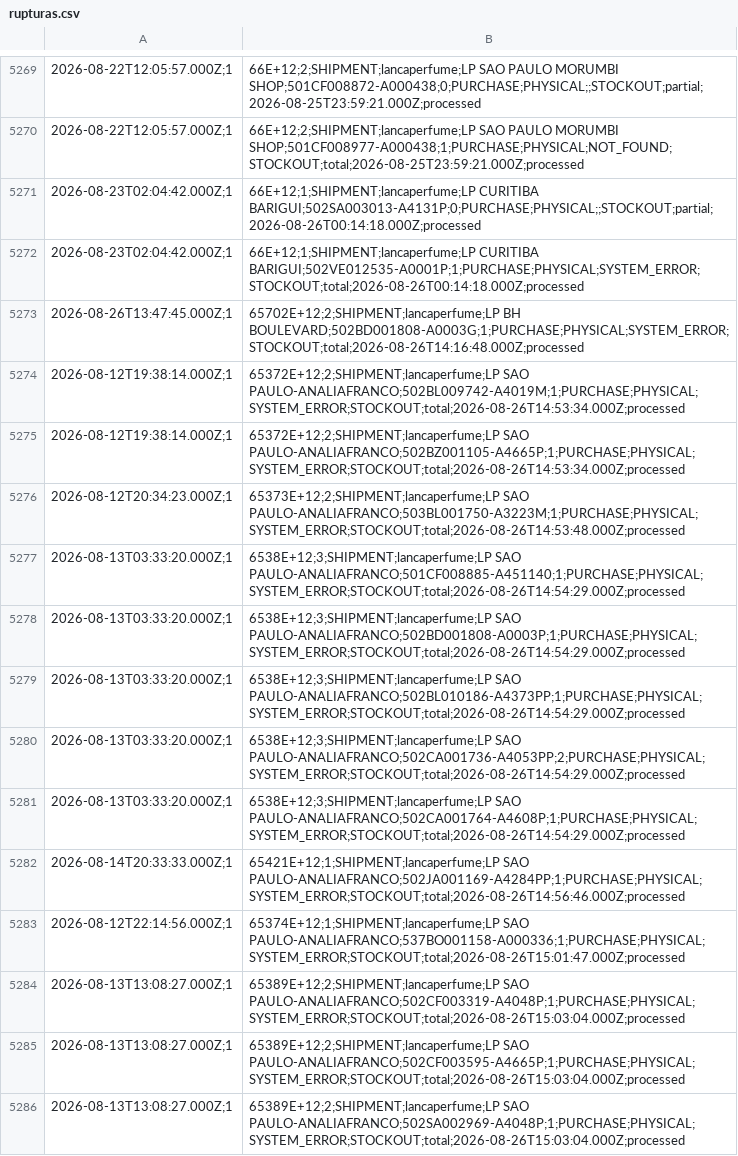
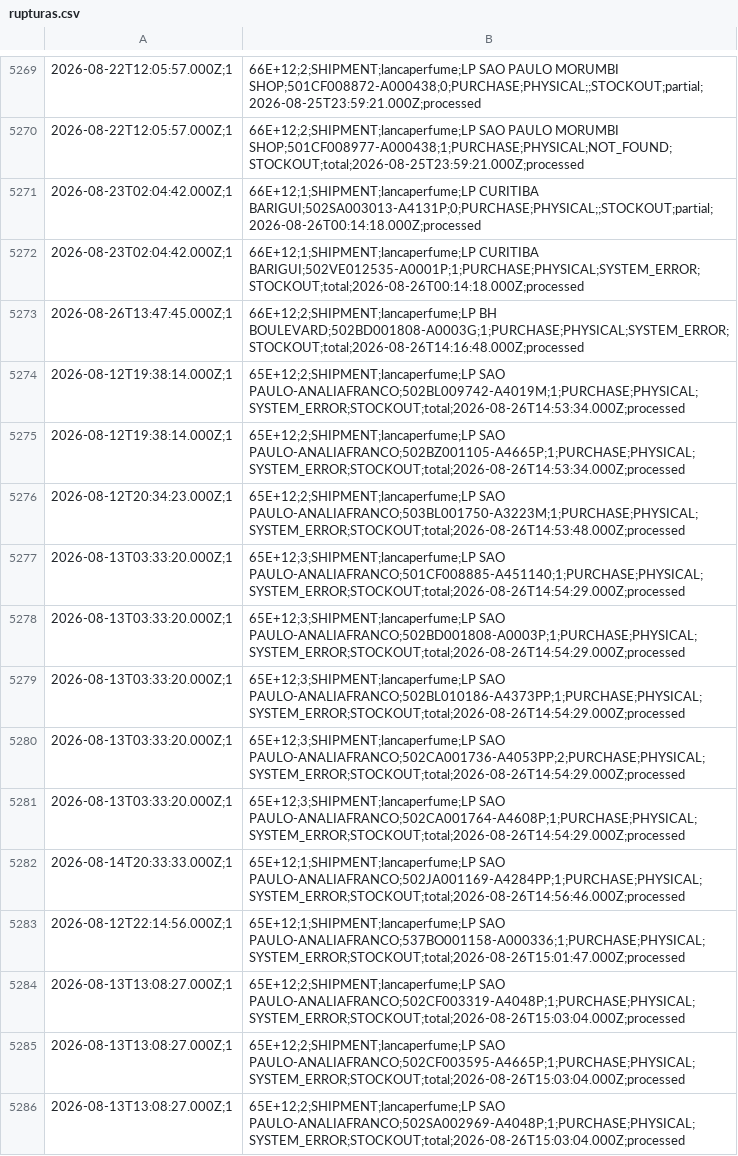
Before and after one commit to omni-lamoda/omni-dashboard, a CSV file: rupturas.csv, drawn as a sheet; only a part is shown, gaps mark what is left out; the diff covers the shown part only.

```diff
--- a/rupturas.csv
+++ b/rupturas.csv
@@ -5272,15 +5272,15 @@
 2026-08-23T02:04:42.000Z;1,66E+12;1;SHIPMENT;lancaperfume;LP CURITIBA BARIGUI;502VE012535-A0001P;1;PURCHASE;PHYSICAL;SYSTEM_ERROR;STOCKOUT;total;2026-08-26T00:14:18.000Z;processed
-2026-08-26T13:47:45.000Z;1,65702E+12;2;SHIPMENT;lancaperfume;LP BH BOULEVARD;502BD001808-A0003G;1;PURCHASE;PHYSICAL;SYSTEM_ERROR;STOCKOUT;total;2026-08-26T14:16:48.000Z;processed
-2026-08-12T19:38:14.000Z;1,65372E+12;2;SHIPMENT;lancaperfume;LP SAO PAULO-ANALIAFRANCO;502BL009742-A4019M;1;PURCHASE;PHYSICAL;SYSTEM_ERROR;STOCKOUT;total;2026-08-26T14:53:34.000Z;processed
-2026-08-12T19:38:14.000Z;1,65372E+12;2;SHIPMENT;lancaperfume;LP SAO PAULO-ANALIAFRANCO;502BZ001105-A4665P;1;PURCHASE;PHYSICAL;SYSTEM_ERROR;STOCKOUT;total;2026-08-26T14:53:34.000Z;processed
-2026-08-12T20:34:23.000Z;1,65373E+12;2;SHIPMENT;lancaperfume;LP SAO PAULO-ANALIAFRANCO;503BL001750-A3223M;1;PURCHASE;PHYSICAL;SYSTEM_ERROR;STOCKOUT;total;2026-08-26T14:53:48.000Z;processed
-2026-08-13T03:33:20.000Z;1,6538E+12;3;SHIPMENT;lancaperfume;LP SAO PAULO-ANALIAFRANCO;501CF008885-A451140;1;PURCHASE;PHYSICAL;SYSTEM_ERROR;STOCKOUT;total;2026-08-26T14:54:29.000Z;processed
-2026-08-13T03:33:20.000Z;1,6538E+12;3;SHIPMENT;lancaperfume;LP SAO PAULO-ANALIAFRANCO;502BD001808-A0003P;1;PURCHASE;PHYSICAL;SYSTEM_ERROR;STOCKOUT;total;2026-08-26T14:54:29.000Z;processed
-2026-08-13T03:33:20.000Z;1,6538E+12;3;SHIPMENT;lancaperfume;LP SAO PAULO-ANALIAFRANCO;502BL010186-A4373PP;1;PURCHASE;PHYSICAL;SYSTEM_ERROR;STOCKOUT;total;2026-08-26T14:54:29.000Z;processed
-2026-08-13T03:33:20.000Z;1,6538E+12;3;SHIPMENT;lancaperfume;LP SAO PAULO-ANALIAFRANCO;502CA001736-A4053PP;2;PURCHASE;PHYSICAL;SYSTEM_ERROR;STOCKOUT;total;2026-08-26T14:54:29.000Z;processed
-2026-08-13T03:33:20.000Z;1,6538E+12;3;SHIPMENT;lancaperfume;LP SAO PAULO-ANALIAFRANCO;502CA001764-A4608P;1;PURCHASE;PHYSICAL;SYSTEM_ERROR;STOCKOUT;total;2026-08-26T14:54:29.000Z;processed
-2026-08-14T20:33:33.000Z;1,65421E+12;1;SHIPMENT;lancaperfume;LP SAO PAULO-ANALIAFRANCO;502JA001169-A4284PP;1;PURCHASE;PHYSICAL;SYSTEM_ERROR;STOCKOUT;total;2026-08-26T14:56:46.000Z;processed
-2026-08-12T22:14:56.000Z;1,65374E+12;1;SHIPMENT;lancaperfume;LP SAO PAULO-ANALIAFRANCO;537BO001158-A000336;1;PURCHASE;PHYSICAL;SYSTEM_ERROR;STOCKOUT;total;2026-08-26T15:01:47.000Z;processed
-2026-08-13T13:08:27.000Z;1,65389E+12;2;SHIPMENT;lancaperfume;LP SAO PAULO-ANALIAFRANCO;502CF003319-A4048P;1;PURCHASE;PHYSICAL;SYSTEM_ERROR;STOCKOUT;total;2026-08-26T15:03:04.000Z;processed
-2026-08-13T13:08:27.000Z;1,65389E+12;2;SHIPMENT;lancaperfume;LP SAO PAULO-ANALIAFRANCO;502CF003595-A4665P;1;PURCHASE;PHYSICAL;SYSTEM_ERROR;STOCKOUT;total;2026-08-26T15:03:04.000Z;processed
-2026-08-13T13:08:27.000Z;1,65389E+12;2;SHIPMENT;lancaperfume;LP SAO PAULO-ANALIAFRANCO;502SA002969-A4048P;1;PURCHASE;PHYSICAL;SYSTEM_ERROR;STOCKOUT;total;2026-08-26T15:03:04.000Z;processed
+2026-08-26T13:47:45.000Z;1,66E+12;2;SHIPMENT;lancaperfume;LP BH BOULEVARD;502BD001808-A0003G;1;PURCHASE;PHYSICAL;SYSTEM_ERROR;STOCKOUT;total;2026-08-26T14:16:48.000Z;processed
+2026-08-12T19:38:14.000Z;1,65E+12;2;SHIPMENT;lancaperfume;LP SAO PAULO-ANALIAFRANCO;502BL009742-A4019M;1;PURCHASE;PHYSICAL;SYSTEM_ERROR;STOCKOUT;total;2026-08-26T14:53:34.000Z;processed
+2026-08-12T19:38:14.000Z;1,65E+12;2;SHIPMENT;lancaperfume;LP SAO PAULO-ANALIAFRANCO;502BZ001105-A4665P;1;PURCHASE;PHYSICAL;SYSTEM_ERROR;STOCKOUT;total;2026-08-26T14:53:34.000Z;processed
+2026-08-12T20:34:23.000Z;1,65E+12;2;SHIPMENT;lancaperfume;LP SAO PAULO-ANALIAFRANCO;503BL001750-A3223M;1;PURCHASE;PHYSICAL;SYSTEM_ERROR;STOCKOUT;total;2026-08-26T14:53:48.000Z;processed
+2026-08-13T03:33:20.000Z;1,65E+12;3;SHIPMENT;lancaperfume;LP SAO PAULO-ANALIAFRANCO;501CF008885-A451140;1;PURCHASE;PHYSICAL;SYSTEM_ERROR;STOCKOUT;total;2026-08-26T14:54:29.000Z;processed
+2026-08-13T03:33:20.000Z;1,65E+12;3;SHIPMENT;lancaperfume;LP SAO PAULO-ANALIAFRANCO;502BD001808-A0003P;1;PURCHASE;PHYSICAL;SYSTEM_ERROR;STOCKOUT;total;2026-08-26T14:54:29.000Z;processed
+2026-08-13T03:33:20.000Z;1,65E+12;3;SHIPMENT;lancaperfume;LP SAO PAULO-ANALIAFRANCO;502BL010186-A4373PP;1;PURCHASE;PHYSICAL;SYSTEM_ERROR;STOCKOUT;total;2026-08-26T14:54:29.000Z;processed
+2026-08-13T03:33:20.000Z;1,65E+12;3;SHIPMENT;lancaperfume;LP SAO PAULO-ANALIAFRANCO;502CA001736-A4053PP;2;PURCHASE;PHYSICAL;SYSTEM_ERROR;STOCKOUT;total;2026-08-26T14:54:29.000Z;processed
+2026-08-13T03:33:20.000Z;1,65E+12;3;SHIPMENT;lancaperfume;LP SAO PAULO-ANALIAFRANCO;502CA001764-A4608P;1;PURCHASE;PHYSICAL;SYSTEM_ERROR;STOCKOUT;total;2026-08-26T14:54:29.000Z;processed
+2026-08-14T20:33:33.000Z;1,65E+12;1;SHIPMENT;lancaperfume;LP SAO PAULO-ANALIAFRANCO;502JA001169-A4284PP;1;PURCHASE;PHYSICAL;SYSTEM_ERROR;STOCKOUT;total;2026-08-26T14:56:46.000Z;processed
+2026-08-12T22:14:56.000Z;1,65E+12;1;SHIPMENT;lancaperfume;LP SAO PAULO-ANALIAFRANCO;537BO001158-A000336;1;PURCHASE;PHYSICAL;SYSTEM_ERROR;STOCKOUT;total;2026-08-26T15:01:47.000Z;processed
+2026-08-13T13:08:27.000Z;1,65E+12;2;SHIPMENT;lancaperfume;LP SAO PAULO-ANALIAFRANCO;502CF003319-A4048P;1;PURCHASE;PHYSICAL;SYSTEM_ERROR;STOCKOUT;total;2026-08-26T15:03:04.000Z;processed
+2026-08-13T13:08:27.000Z;1,65E+12;2;SHIPMENT;lancaperfume;LP SAO PAULO-ANALIAFRANCO;502CF003595-A4665P;1;PURCHASE;PHYSICAL;SYSTEM_ERROR;STOCKOUT;total;2026-08-26T15:03:04.000Z;processed
+2026-08-13T13:08:27.000Z;1,65E+12;2;SHIPMENT;lancaperfume;LP SAO PAULO-ANALIAFRANCO;502SA002969-A4048P;1;PURCHASE;PHYSICAL;SYSTEM_ERROR;STOCKOUT;total;2026-08-26T15:03:04.000Z;processed
```
Also changed, not shown: 10 added rows and 22 edited cells elsewhere in this file, status_lojas.csv, 1 other file.
